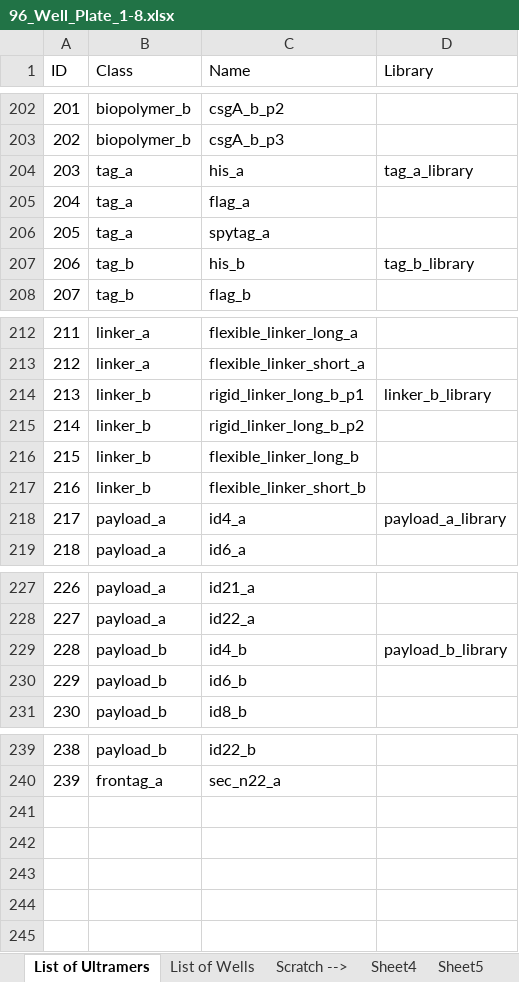
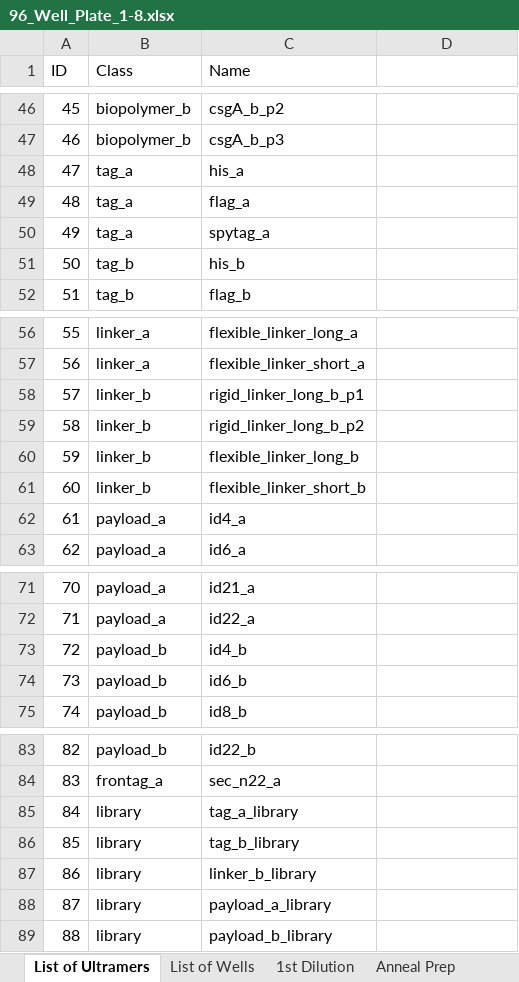
Before and after one commit to crimsonigem/Adriano, an Excel workbook: 96_Well_Plate_1-8.xlsx, sheet List of Ultramers, drawn as a sheet; only a part is shown, gaps mark what is left out; values as stored, in another font and other column widths than the file's, no borders; addresses are those after the commit; the diff covers the shown part only; the diff names each change by its address in the sheet, - before the commit and + after, or states it on an @@ line.

Commit message:
a final looking version for the first library assembly

```diff
--- a/96_Well_Plate_1-8.xlsx (sheet List of Ultramers)
+++ b/96_Well_Plate_1-8.xlsx (sheet List of Ultramers)
+sheet tab: 1st Dilution
+sheet tab: Anneal Prep
-D1: Library
+D1: (empty)
@@ column A (ID) renumbered between rows 17 and 84 @@
-D48: tag_a_library
+D48: (empty)
-D51: tag_b_library
+D51: (empty)
-D58: linker_b_library
+D58: (empty)
-D62: payload_a_library
+D62: (empty)
-D73: payload_b_library
+D73: (empty)
+row 85: 84 | library | tag_a_library
+row 86: 85 | library | tag_b_library
+row 87: 86 | library | linker_b_library
+row 88: 87 | library | payload_a_library
+row 89: 88 | library | payload_b_library
```
Also changed, not shown: 12 added rows and 168 removed rows elsewhere in this sheet, sheet List of Wells, other sheet tabs, charts or pictures, 1 other file.
